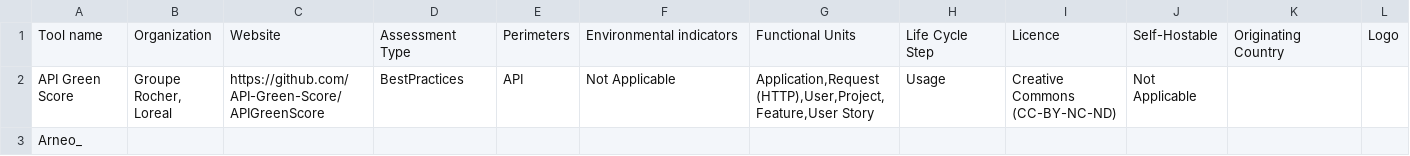
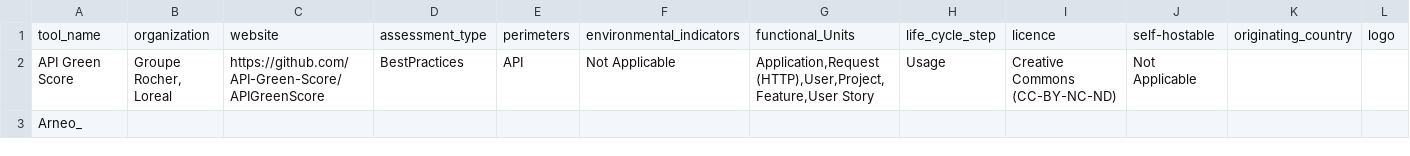
Before and after one commit to olebrussels/boavizta-ict-sust-tools-fork, a CSV file: ict-sustainability-tools.csv, drawn as a sheet; only a part is shown; removed rows and columns are numbered as before the commit, all else as after; rows hold the shown columns only; the diff names each change by its address in the sheet, - before the commit and + after, or states it on an @@ line.

Commit message:
fix: column names to lower case without spaces

```diff
--- a/ict-sustainability-tools.csv
+++ b/ict-sustainability-tools.csv
-row 1: Tool name | Organization | Website | Assessment Type | Perimeters | Environmental indicators | Functional Units | Life Cycle Step | Licence | Self-Hostable | Originating Country | Logo
+row 1: tool_name | organization | website | assessment_type | perimeters | environmental_indicators | functional_Units | life_cycle_step | licence | self-hostable | originating_country | logo
```
